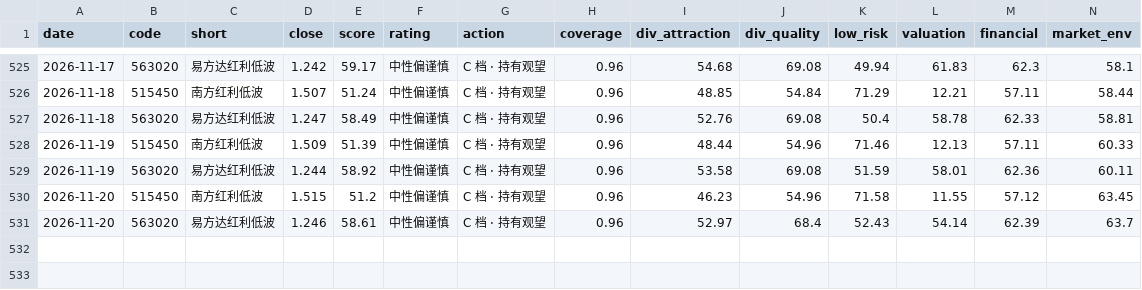
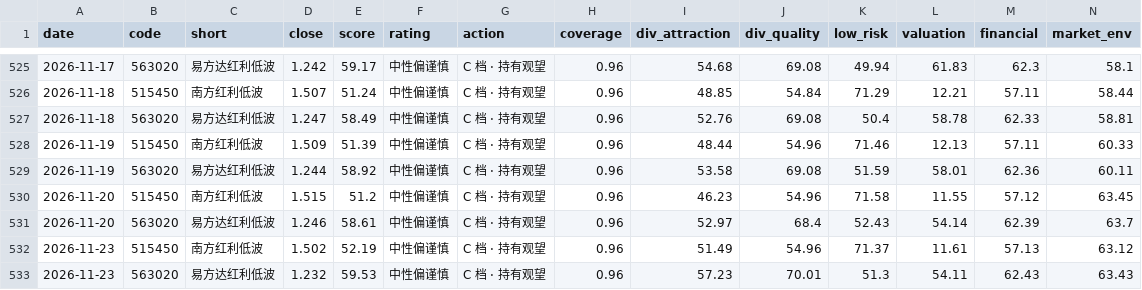
Before and after one commit to xhxie123-maker/dividend-lowvol-score, a CSV file: data/daily_scores.csv, drawn as a sheet; only a part is shown, gaps mark what is left out; rows hold the shown columns only; the diff names each change by its address in the sheet, - before the commit and + after, or states it on an @@ line.

```diff
--- a/data/daily_scores.csv
+++ b/data/daily_scores.csv
+row 532: 2026-11-23 | 515450 | 南方红利低波 | 1.502 | 52.19 | 中性偏谨慎 | C 档 · 持有观望 | 0.96 | 51.49 | 54.96 | 71.37 | 11.61 | 57.13 | 63.12
+row 533: 2026-11-23 | 563020 | 易方达红利低波 | 1.232 | 59.53 | 中性偏谨慎 | C 档 · 持有观望 | 0.96 | 57.23 | 70.01 | 51.3 | 54.11 | 62.43 | 63.43
```
Also changed, not shown: backtest/band_stats.csv, backtest/factor_quintile.csv, 12 other files.
